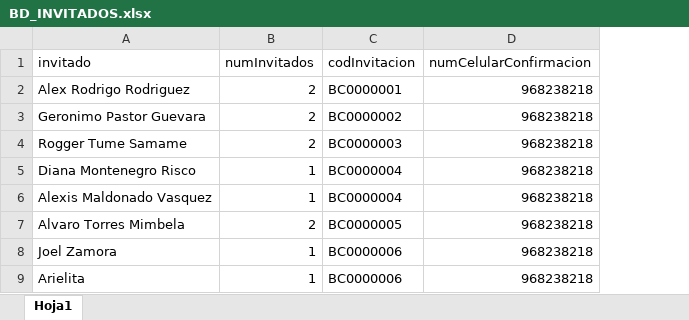
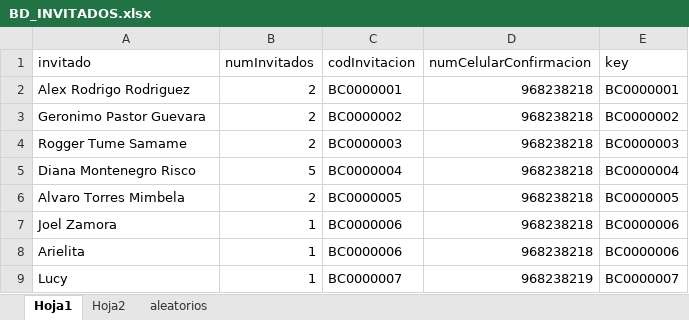
Before and after one commit to bvasquez-code/AppWedding, an Excel workbook: src/assets/data/BD_INVITADOS.xlsx, sheet Hoja1, drawn as a sheet; values as stored, in another font and other column widths than the file's, no borders; removed rows and columns are numbered as before the commit, all else as after; the diff names each change by its address in the sheet, - before the commit and + after, or states it on an @@ line.

```diff
--- a/src/assets/data/BD_INVITADOS.xlsx (sheet Hoja1)
+++ b/src/assets/data/BD_INVITADOS.xlsx (sheet Hoja1)
+sheet tab: Hoja2
+sheet tab: aleatorios
+column E (key), rows 2-8: BC0000001 | BC0000002 | BC0000003 | BC0000004 | BC0000005 | BC0000006 | BC0000006
-B5 (numInvitados): 1
+B5 (numInvitados): 5
-row 6: Alexis Maldonado Vasquez | 1 | BC0000004 | 968238218
+row 9: Lucy | 1 | BC0000007 | 968238219 | BC0000007
```
Also changed, not shown: 10 other files.
